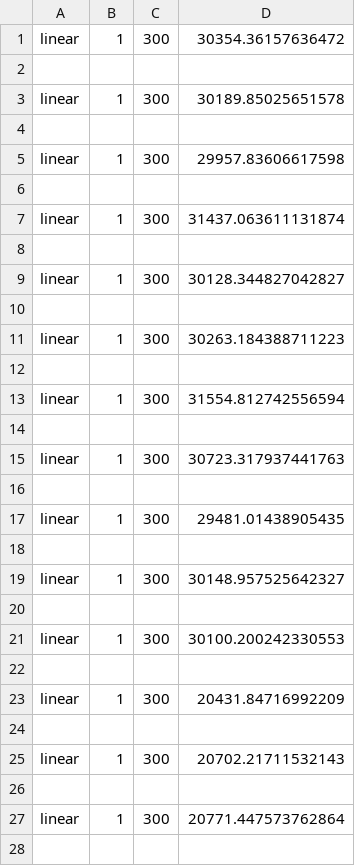
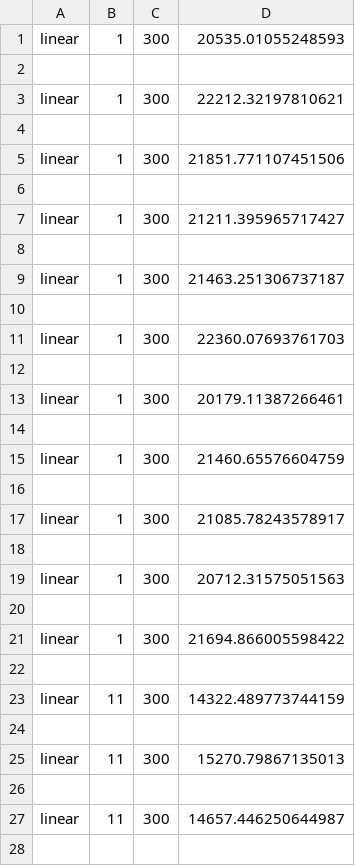
Before and after one commit to AnneHS/StochasticSimulation, a CSV file: Ass3/results/a280_linear.csv, drawn as a sheet; only a part is shown; the diff covers the shown part only.

```diff
--- a/Ass3/results/a280_linear.csv
+++ b/Ass3/results/a280_linear.csv
@@ -1,28 +1,28 @@
-linear,1,300,30354.36157636472
+linear,1,300,20535.01055248593
 
-linear,1,300,30189.85025651578
+linear,1,300,22212.32197810621
 
-linear,1,300,29957.83606617598
+linear,1,300,21851.771107451506
 
-linear,1,300,31437.063611131874
+linear,1,300,21211.395965717427
 
-linear,1,300,30128.344827042827
+linear,1,300,21463.251306737187
 
-linear,1,300,30263.184388711223
+linear,1,300,22360.07693761703
 
-linear,1,300,31554.812742556594
+linear,1,300,20179.11387266461
 
-linear,1,300,30723.317937441763
+linear,1,300,21460.65576604759
 
-linear,1,300,29481.01438905435
+linear,1,300,21085.78243578917
 
-linear,1,300,30148.957525642327
+linear,1,300,20712.31575051563
 
-linear,1,300,30100.200242330553
+linear,1,300,21694.866005598422
 
-linear,1,300,20431.84716992209
+linear,11,300,14322.489773744159
 
-linear,1,300,20702.21711532143
+linear,11,300,15270.79867135013
 
-linear,1,300,20771.447573762864
+linear,11,300,14657.446250644987
 
```
Also changed, not shown: 30 removed rows and 20 edited cells elsewhere in this file, 1 other file.
